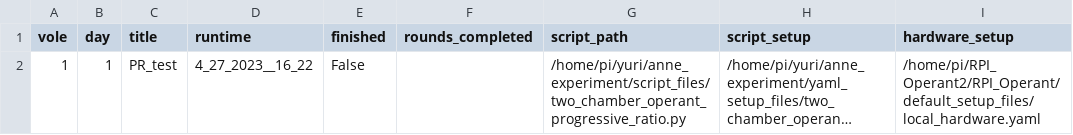
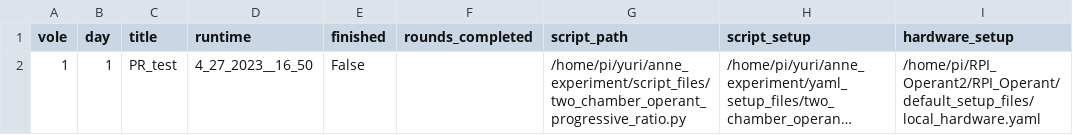
Before and after one commit to dprotter/anne_experiment, a CSV file: csv_input_files/test.csv, drawn as a sheet; only a part is shown; long unchanged cells end in …; the diff names each change by its address in the sheet, - before the commit and + after, or states it on an @@ line.

```diff
--- a/csv_input_files/test.csv
+++ b/csv_input_files/test.csv
-D2 (runtime): 4_27_2023__16_22
+D2 (runtime): 4_27_2023__16_50
```
Also changed, not shown: 1 other file.
